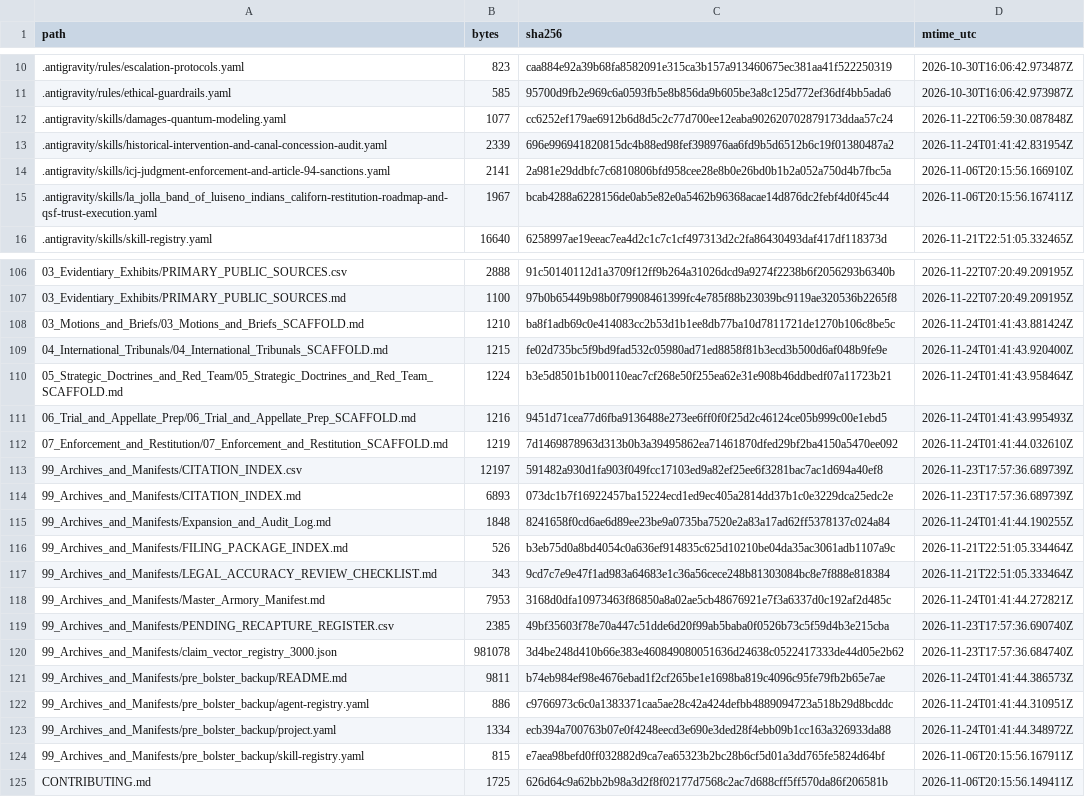
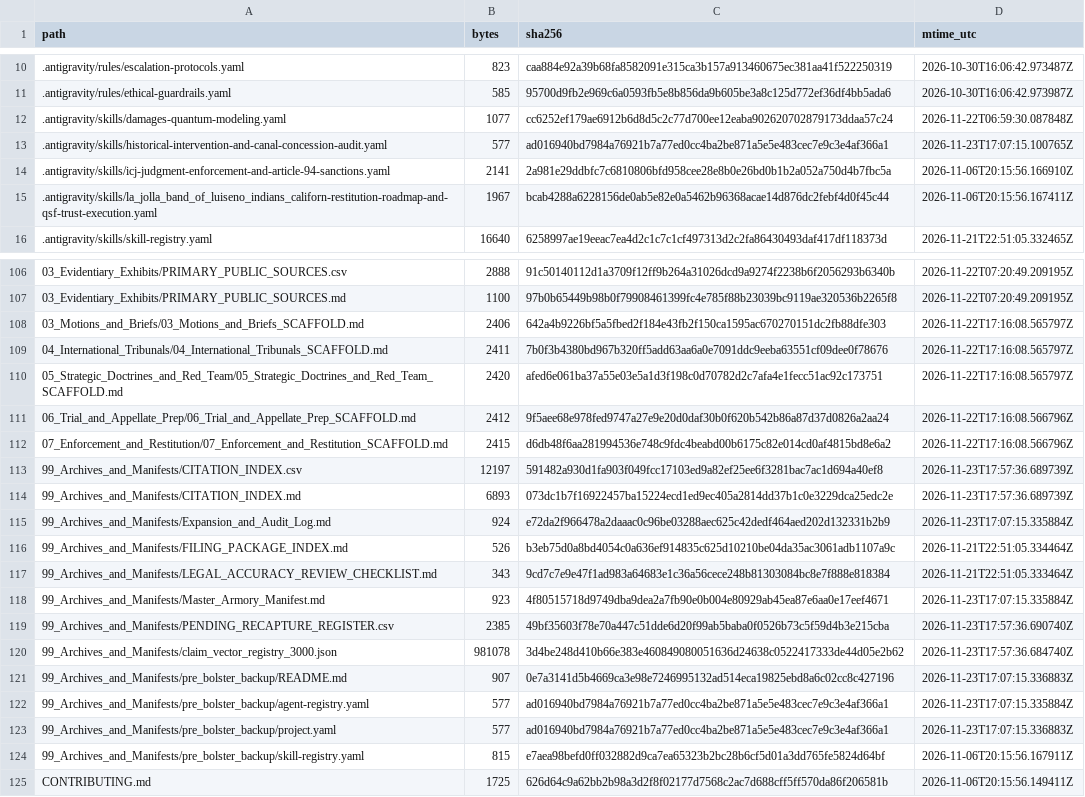
Before and after one commit to GlobalRestitutionAlliance/turtle-island-us-ca-la-jolla-band-of-luiseno-indians-califor-master-litigation, a CSV file: 99_Archives_and_Manifests/MANIFEST_SHA256.csv, drawn as a sheet; only a part is shown, gaps mark what is left out; the diff covers the shown part only.

```diff
--- a/99_Archives_and_Manifests/MANIFEST_SHA256.csv
+++ b/99_Archives_and_Manifests/MANIFEST_SHA256.csv
@@ -12,3 +12,3 @@ path,bytes,sha256,mtime_utc
 .antigravity/skills/damages-quantum-modeling.yaml,1077,cc6252ef179ae6912b6d8d5c2c77d700ee12eaba902620702879173ddaa57c24,2026-11-22T06:59:30.087848Z
-.antigravity/skills/historical-intervention-and-canal-concession-audit.yaml,2339,696e996941820815dc4b88ed98fef398976aa6fd9b5d6512b6c19f01380487a2,2026-11-24T01:41:42.831954Z
+.antigravity/skills/historical-intervention-and-canal-concession-audit.yaml,577,ad016940bd7984a76921b7a77ed0cc4ba2be871a5e5e483cec7e9c3e4af366a1,2026-11-23T17:07:15.100765Z
 .antigravity/skills/icj-judgment-enforcement-and-article-94-sanctions.yaml,2141,2a981e29ddbfc7c6810806bfd958cee28e8b0e26bd0b1b2a052a750d4b7fbc5a,2026-11-06T20:15:56.166910Z
@@ -107,18 +107,18 @@ path,bytes,sha256,mtime_utc
 03_Evidentiary_Exhibits/PRIMARY_PUBLIC_SOURCES.md,1100,97b0b65449b98b0f79908461399fc4e785f88b23039bc9119ae320536b2265f8,2026-11-22T07:20:49.209195Z
-03_Motions_and_Briefs/03_Motions_and_Briefs_SCAFFOLD.md,1210,ba8f1adb69c0e414083cc2b53d1b1ee8db77ba10d7811721de1270b106c8be5c,2026-11-24T01:41:43.881424Z
-04_International_Tribunals/04_International_Tribunals_SCAFFOLD.md,1215,fe02d735bc5f9bd9fad532c05980ad71ed8858f81b3ecd3b500d6af048b9fe9e,2026-11-24T01:41:43.920400Z
-05_Strategic_Doctrines_and_Red_Team/05_Strategic_Doctrines_and_Red_Team_SCAFFOLD.md,1224,b3e5d8501b1b00110eac7cf268e50f255ea62e31e908b46ddbedf07a11723b21,2026-11-24T01:41:43.958464Z
-06_Trial_and_Appellate_Prep/06_Trial_and_Appellate_Prep_SCAFFOLD.md,1216,9451d71cea77d6fba9136488e273ee6ff0f0f25d2c46124ce05b999c00e1ebd5,2026-11-24T01:41:43.995493Z
-07_Enforcement_and_Restitution/07_Enforcement_and_Restitution_SCAFFOLD.md,1219,7d1469878963d313b0b3a39495862ea71461870dfed29bf2ba4150a5470ee092,2026-11-24T01:41:44.032610Z
+03_Motions_and_Briefs/03_Motions_and_Briefs_SCAFFOLD.md,2406,642a4b9226bf5a5fbed2f184e43fb2f150ca1595ac670270151dc2fb88dfe303,2026-11-22T17:16:08.565797Z
+04_International_Tribunals/04_International_Tribunals_SCAFFOLD.md,2411,7b0f3b4380bd967b320ff5add63aa6a0e7091ddc9eeba63551cf09dee0f78676,2026-11-22T17:16:08.565797Z
+05_Strategic_Doctrines_and_Red_Team/05_Strategic_Doctrines_and_Red_Team_SCAFFOLD.md,2420,afed6e061ba37a55e03e5a1d3f198c0d70782d2c7afa4e1fecc51ac92c173751,2026-11-22T17:16:08.565797Z
+06_Trial_and_Appellate_Prep/06_Trial_and_Appellate_Prep_SCAFFOLD.md,2412,9f5aee68e978fed9747a27e9e20d0daf30b0f620b542b86a87d37d0826a2aa24,2026-11-22T17:16:08.566796Z
+07_Enforcement_and_Restitution/07_Enforcement_and_Restitution_SCAFFOLD.md,2415,d6db48f6aa281994536e748c9fdc4beabd00b6175c82e014cd0af4815bd8e6a2,2026-11-22T17:16:08.566796Z
 99_Archives_and_Manifests/CITATION_INDEX.csv,12197,591482a930d1fa903f049fcc17103ed9a82ef25ee6f3281bac7ac1d694a40ef8,2026-11-23T17:57:36.689739Z
 99_Archives_and_Manifests/CITATION_INDEX.md,6893,073dc1b7f16922457ba15224ecd1ed9ec405a2814dd37b1c0e3229dca25edc2e,2026-11-23T17:57:36.689739Z
-99_Archives_and_Manifests/Expansion_and_Audit_Log.md,1848,8241658f0cd6ae6d89ee23be9a0735ba7520e2a83a17ad62ff5378137c024a84,2026-11-24T01:41:44.190255Z
+99_Archives_and_Manifests/Expansion_and_Audit_Log.md,924,e72da2f966478a2daaac0c96be03288aec625c42dedf464aed202d132331b2b9,2026-11-23T17:07:15.335884Z
 99_Archives_and_Manifests/FILING_PACKAGE_INDEX.md,526,b3eb75d0a8bd4054c0a636ef914835c625d10210be04da35ac3061adb1107a9c,2026-11-21T22:51:05.334464Z
 99_Archives_and_Manifests/LEGAL_ACCURACY_REVIEW_CHECKLIST.md,343,9cd7c7e9e47f1ad983a64683e1c36a56cece248b81303084bc8e7f888e818384,2026-11-21T22:51:05.333464Z
-99_Archives_and_Manifests/Master_Armory_Manifest.md,7953,3168d0dfa10973463f86850a8a02ae5cb48676921e7f3a6337d0c192af2d485c,2026-11-24T01:41:44.272821Z
+99_Archives_and_Manifests/Master_Armory_Manifest.md,923,4f80515718d9749dba9dea2a7fb90e0b004e80929ab45ea87e6aa0e17eef4671,2026-11-23T17:07:15.335884Z
 99_Archives_and_Manifests/PENDING_RECAPTURE_REGISTER.csv,2385,49bf35603f78e70a447c51dde6d20f99ab5baba0f0526b73c5f59d4b3e215cba,2026-11-23T17:57:36.690740Z
 99_Archives_and_Manifests/claim_vector_registry_3000.json,981078,3d4be248d410b66e383e460849080051636d24638c0522417333de44d05e2b62,2026-11-23T17:57:36.684740Z
-99_Archives_and_Manifests/pre_bolster_backup/README.md,9811,b74eb984ef98e4676ebad1f2cf265be1e1698ba819c4096c95fe79fb2b65e7ae,2026-11-24T01:41:44.386573Z
-99_Archives_and_Manifests/pre_bolster_backup/agent-registry.yaml,886,c9766973c6c0a1383371caa5ae28c42a424defbb4889094723a518b29d8bcddc,2026-11-24T01:41:44.310951Z
-99_Archives_and_Manifests/pre_bolster_backup/project.yaml,1334,ecb394a700763b07e0f4248eecd3e690e3ded28f4ebb09b1cc163a326933da88,2026-11-24T01:41:44.348972Z
+99_Archives_and_Manifests/pre_bolster_backup/README.md,907,0e7a3141d5b4669ca3e98e7246995132ad514eca19825ebd8a6c02cc8c427196,2026-11-23T17:07:15.336883Z
+99_Archives_and_Manifests/pre_bolster_backup/agent-registry.yaml,577,ad016940bd7984a76921b7a77ed0cc4ba2be871a5e5e483cec7e9c3e4af366a1,2026-11-23T17:07:15.335884Z
+99_Archives_and_Manifests/pre_bolster_backup/project.yaml,577,ad016940bd7984a76921b7a77ed0cc4ba2be871a5e5e483cec7e9c3e4af366a1,2026-11-23T17:07:15.336883Z
 99_Archives_and_Manifests/pre_bolster_backup/skill-registry.yaml,815,e7aea98befd0ff032882d9ca7ea65323b2bc28b6cf5d01a3dd765fe5824d64bf,2026-11-06T20:15:56.167911Z
```
Also changed, not shown: 77 edited cells elsewhere in this file, 37 other files.
